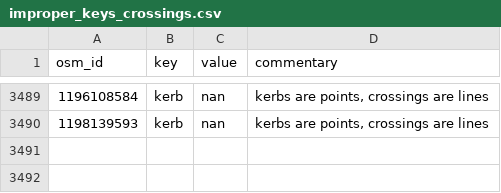
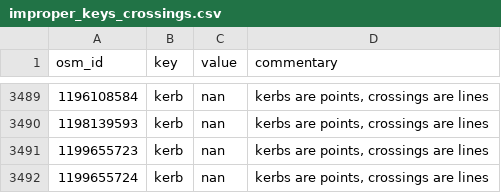
Before and after one commit to opensidewalkmap/lima, a CSV file: quality_check/tables/improper_keys_crossings.csv, drawn as a sheet; only a part is shown, gaps mark what is left out.

```diff
--- a/quality_check/tables/improper_keys_crossings.csv
+++ b/quality_check/tables/improper_keys_crossings.csv
@@ -3490 +3490,3 @@ osm_id,key,value,commentary
 1198139593,kerb,nan,"kerbs are points, crossings are lines"
+1199655723,kerb,nan,"kerbs are points, crossings are lines"
+1199655724,kerb,nan,"kerbs are points, crossings are lines"
```
Also changed, not shown: quality_check/tables/uncanny_keys_crossings.csv, quality_check/tables/wrong_mispelled_or_unlisted_values_crossings.csv, 11 other files.
